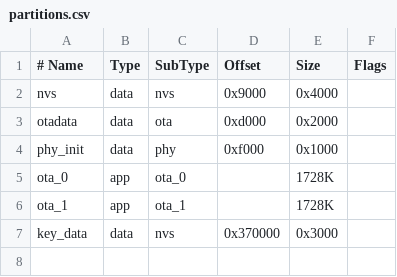
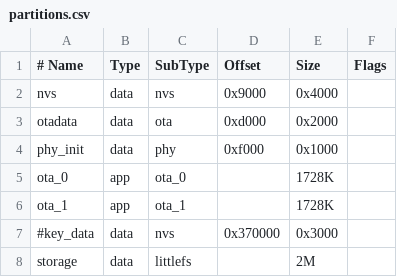
Before and after one commit to virust-ai/esp32-mender-client, a CSV file: examples/esp32c6/partitions.csv, drawn as a sheet.

Commit message:
add littlefs2 and test on esp32c6 8MB flash

```diff
--- a/examples/esp32c6/partitions.csv
+++ b/examples/esp32c6/partitions.csv
@@ -6,2 +6,3 @@ ota_0,    app,  ota_0,   ,  1728K,
 ota_1,    app,  ota_1,   ,  1728K,
-key_data,    data,  nvs,   0x370000, 0x3000,
+#key_data,    data,  nvs,   0x370000, 0x3000,
+storage,    data,  littlefs,   , 2M,
```
Also changed, not shown: 16 other files.
